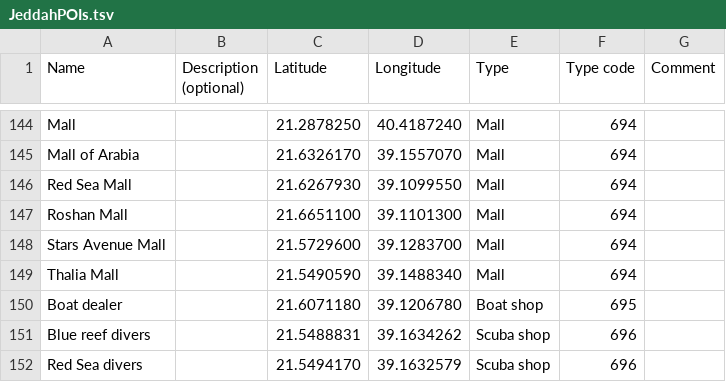
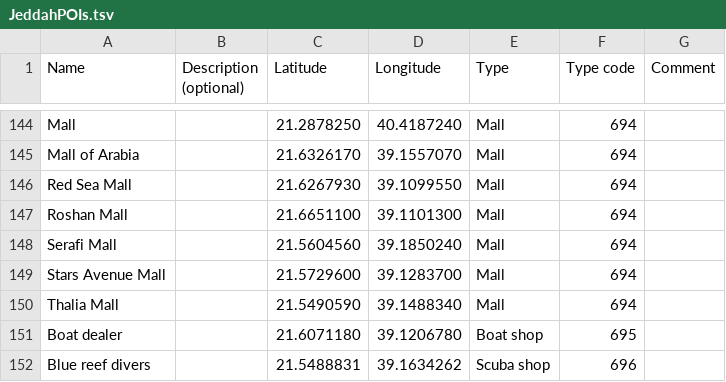
Before and after one commit to Virtakuono/.kml-repository, a TSV file: JeddahPOIs.tsv, drawn as a sheet; only a part is shown, gaps mark what is left out; the shorter side is filled out with more unchanged rows; the diff names each change by its address in the sheet, - before the commit and + after, or states it on an @@ line.

Commit message:
add serafi mall

```diff
--- a/JeddahPOIs.tsv
+++ b/JeddahPOIs.tsv
+row 148: Serafi Mall |  | 21.5604560 | 39.1850240 | Mall | 694
```
Also changed, not shown: 6 other files.
